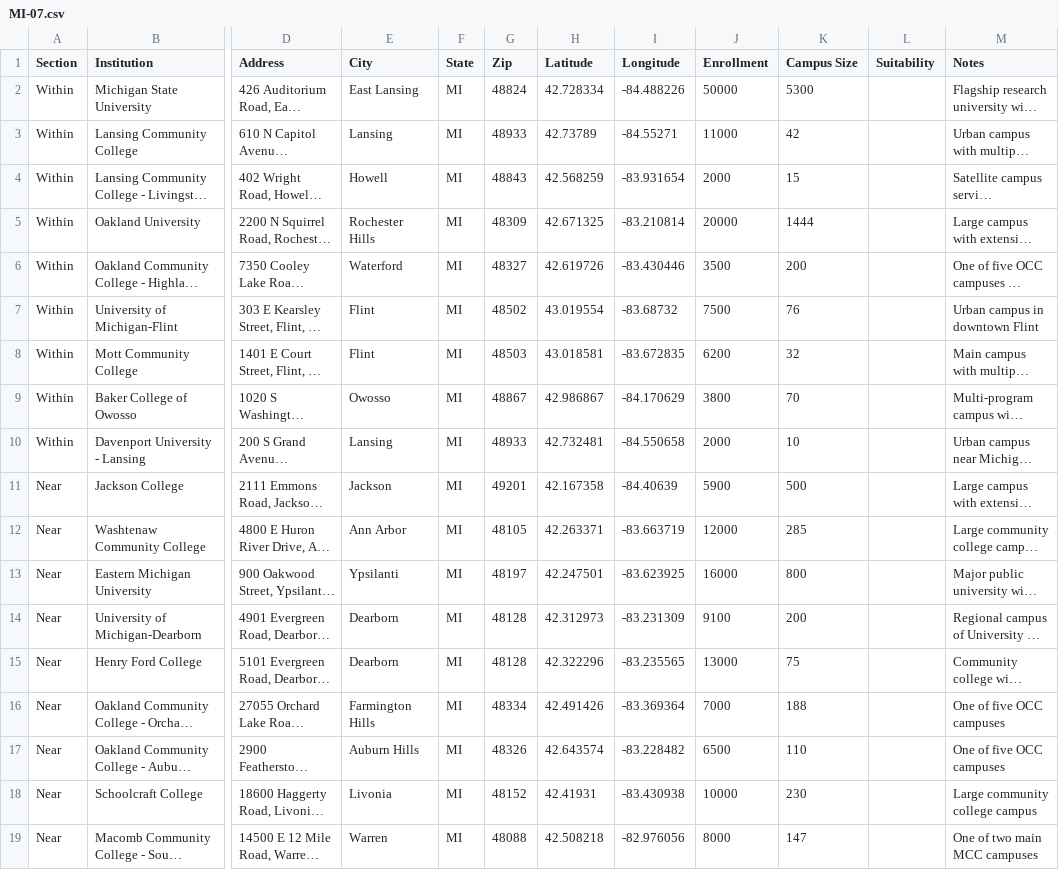
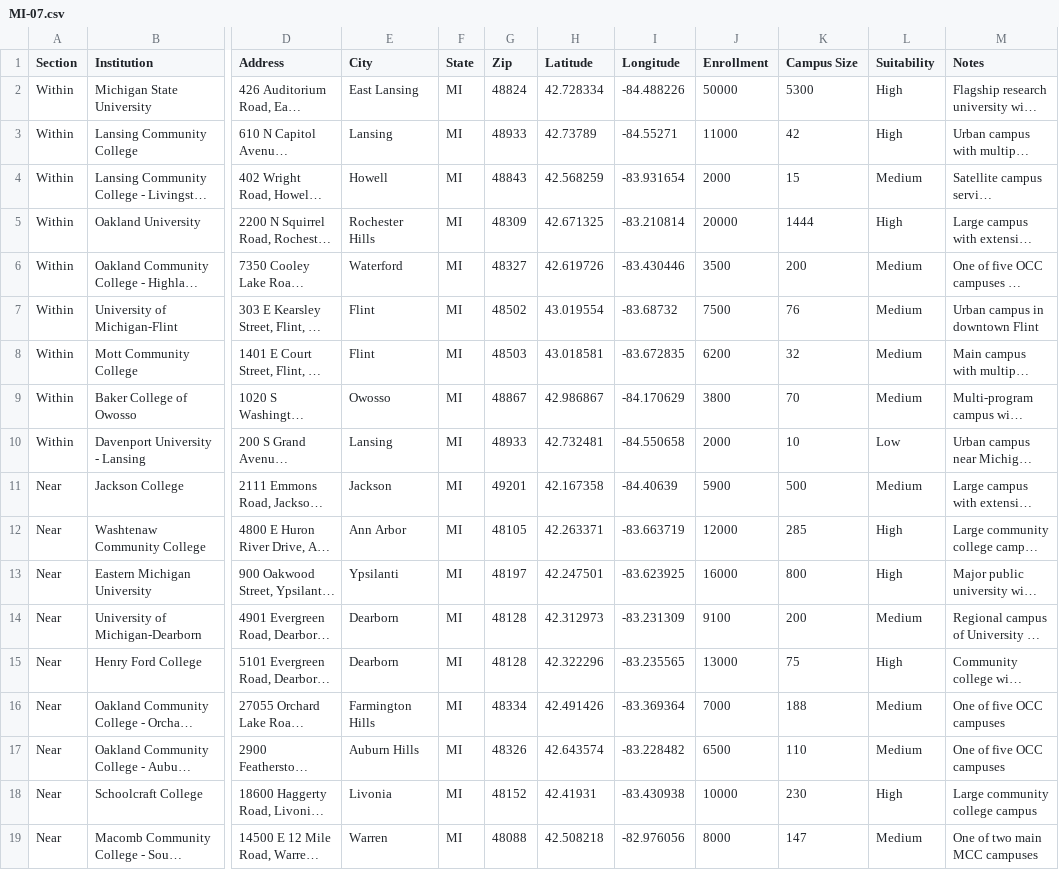
Before and after one commit to Field-Team-6/drive-scout, a CSV file: data/MI-07.csv, drawn as a sheet; only a part is shown, gaps mark what is left out; long unchanged cells end in …; the diff names each change by its address in the sheet, - before the commit and + after, or states it on an @@ line.

```diff
--- a/data/MI-07.csv
+++ b/data/MI-07.csv
-L2:L3 (Suitability): (empty)
+L2:L3 (Suitability): High
-L4 (Suitability): (empty)
+L4 (Suitability): Medium
-L5 (Suitability): (empty)
+L5 (Suitability): High
-L6:L9 (Suitability): (empty)
+L6:L9 (Suitability): Medium
-L10 (Suitability): (empty)
+L10 (Suitability): Low
-L11 (Suitability): (empty)
+L11 (Suitability): Medium
-L12:L13 (Suitability): (empty)
+L12:L13 (Suitability): High
-L14 (Suitability): (empty)
+L14 (Suitability): Medium
-L15 (Suitability): (empty)
+L15 (Suitability): High
-L16:L17 (Suitability): (empty)
+L16:L17 (Suitability): Medium
-L18 (Suitability): (empty)
+L18 (Suitability): High
-L19 (Suitability): (empty)
+L19 (Suitability): Medium
```
Also changed, not shown: data/AZ-02.csv, data/ME-02.csv, 48 other files.
